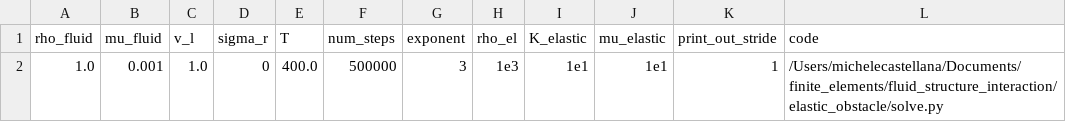
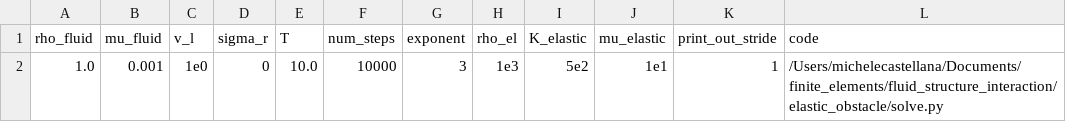
Before and after one commit to mcastel1/paper_ale, a CSV file: figures/figure_7/solution_parameters.csv, drawn as a sheet; only a part is shown; the diff names each change by its address in the sheet, - before the commit and + after, or states it on an @@ line.

```diff
--- a/figures/figure_7/solution_parameters.csv
+++ b/figures/figure_7/solution_parameters.csv
-C2 (v_l): 1.0
+C2 (v_l): 1e0
-E2 (T): 400.0
+E2 (T): 10.0
-F2 (num_steps): 500000
+F2 (num_steps): 10000
-I2 (K_elastic): 1e1
+I2 (K_elastic): 5e2
```
Also changed, not shown: figures/figure_7/parameters.csv, 2 other files.
